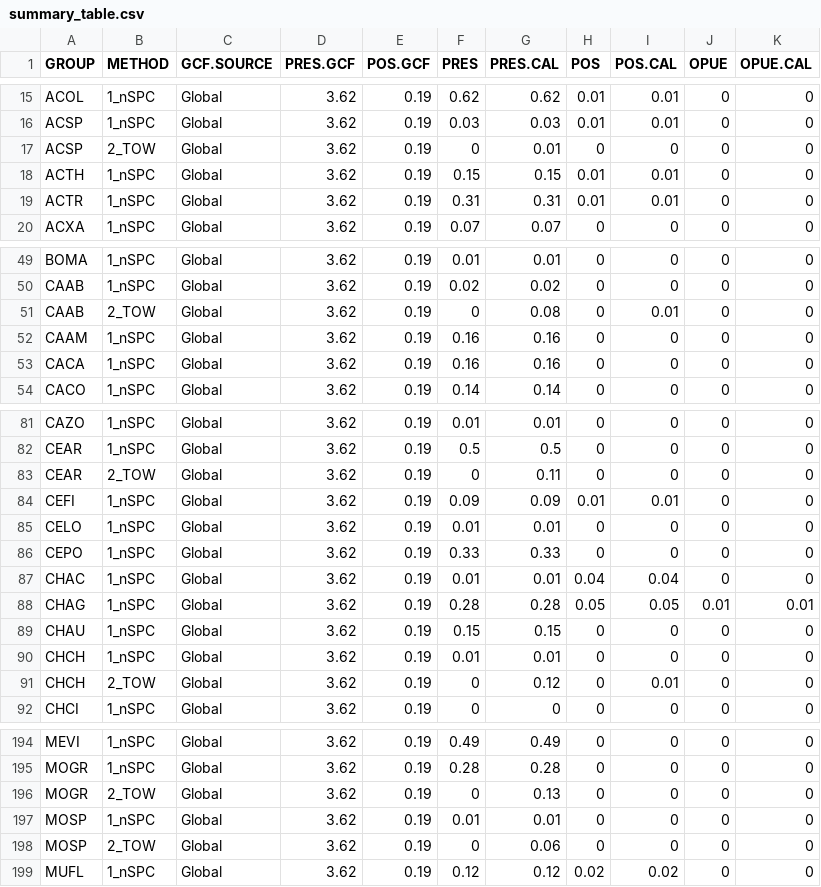
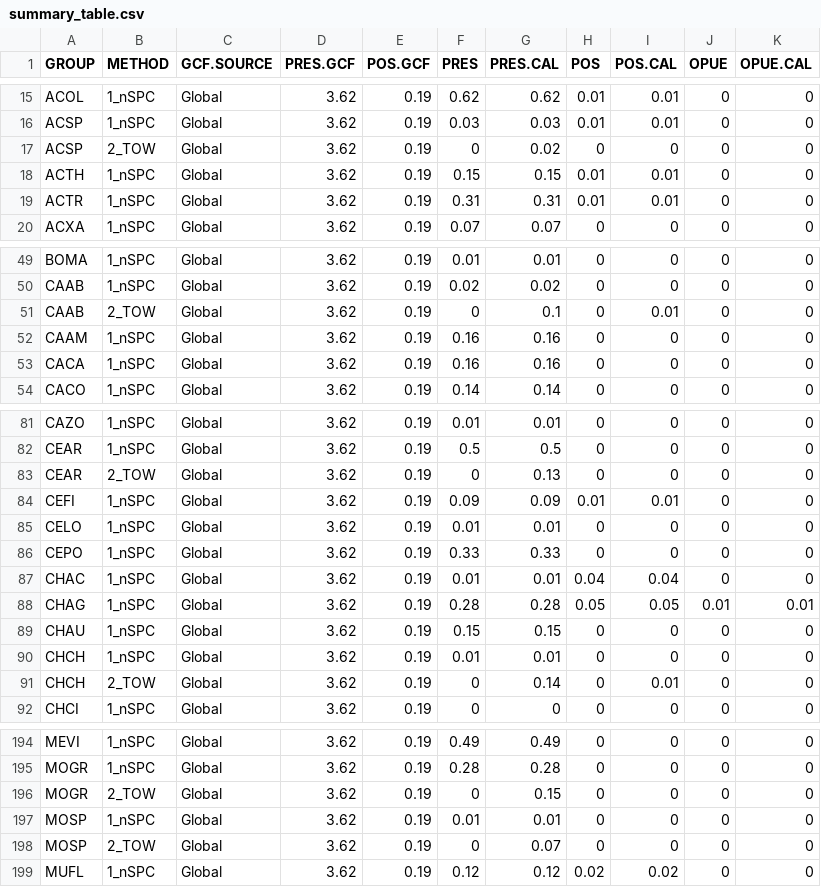
Before and after one commit to krtanaka/ncrmp_spc_calibr, a CSV file: output/spc_tow_abund/summary_table.csv, drawn as a sheet; only a part is shown, gaps mark what is left out; the diff covers the shown part only.

```diff
--- a/output/spc_tow_abund/summary_table.csv
+++ b/output/spc_tow_abund/summary_table.csv
@@ -16,3 +16,3 @@
 "ACSP","1_nSPC","Global",3.62,0.19,0.03,0.03,0.01,0.01,0,0
-"ACSP","2_TOW","Global",3.62,0.19,0,0.01,0,0,0,0
+"ACSP","2_TOW","Global",3.62,0.19,0,0.02,0,0,0,0
 "ACTH","1_nSPC","Global",3.62,0.19,0.15,0.15,0.01,0.01,0,0
@@ -50,3 +50,3 @@
 "CAAB","1_nSPC","Global",3.62,0.19,0.02,0.02,0,0,0,0
-"CAAB","2_TOW","Global",3.62,0.19,0,0.08,0,0.01,0,0
+"CAAB","2_TOW","Global",3.62,0.19,0,0.1,0,0.01,0,0
 "CAAM","1_nSPC","Global",3.62,0.19,0.16,0.16,0,0,0,0
@@ -82,3 +82,3 @@
 "CEAR","1_nSPC","Global",3.62,0.19,0.5,0.5,0,0,0,0
-"CEAR","2_TOW","Global",3.62,0.19,0,0.11,0,0,0,0
+"CEAR","2_TOW","Global",3.62,0.19,0,0.13,0,0,0,0
 "CEFI","1_nSPC","Global",3.62,0.19,0.09,0.09,0.01,0.01,0,0
@@ -90,3 +90,3 @@
 "CHCH","1_nSPC","Global",3.62,0.19,0.01,0.01,0,0,0,0
-"CHCH","2_TOW","Global",3.62,0.19,0,0.12,0,0.01,0,0
+"CHCH","2_TOW","Global",3.62,0.19,0,0.14,0,0.01,0,0
 "CHCI","1_nSPC","Global",3.62,0.19,0,0,0,0,0,0
@@ -195,5 +195,5 @@
 "MOGR","1_nSPC","Global",3.62,0.19,0.28,0.28,0,0,0,0
-"MOGR","2_TOW","Global",3.62,0.19,0,0.13,0,0,0,0
+"MOGR","2_TOW","Global",3.62,0.19,0,0.15,0,0,0,0
 "MOSP","1_nSPC","Global",3.62,0.19,0.01,0.01,0,0,0,0
-"MOSP","2_TOW","Global",3.62,0.19,0,0.06,0,0,0,0
+"MOSP","2_TOW","Global",3.62,0.19,0,0.07,0,0,0,0
 "MUFL","1_nSPC","Global",3.62,0.19,0.12,0.12,0.02,0.02,0,0
```
Also changed, not shown: 24 edited cells elsewhere in this file, output/spc_tow_abund/REP_summary.csv, 1 other file.
